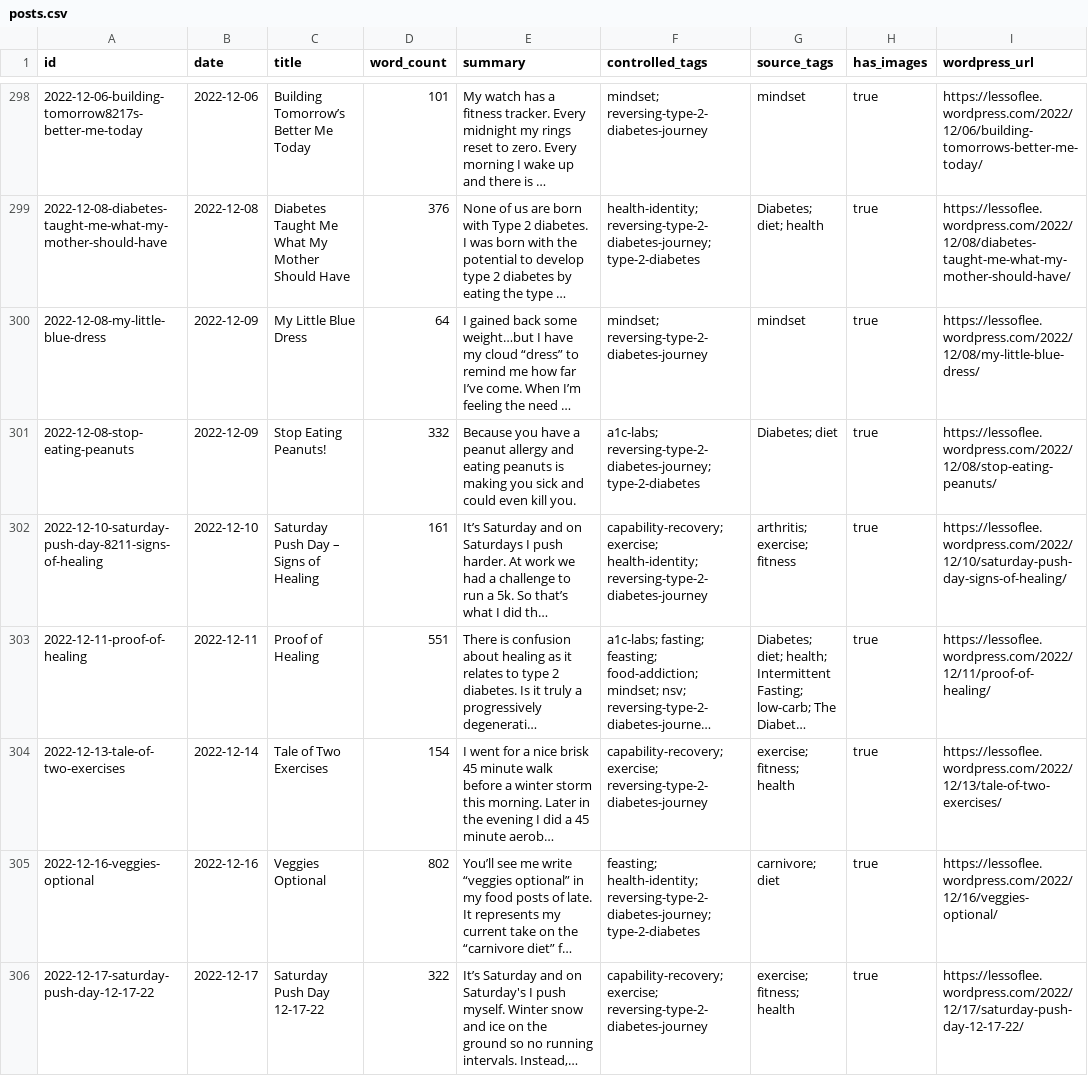
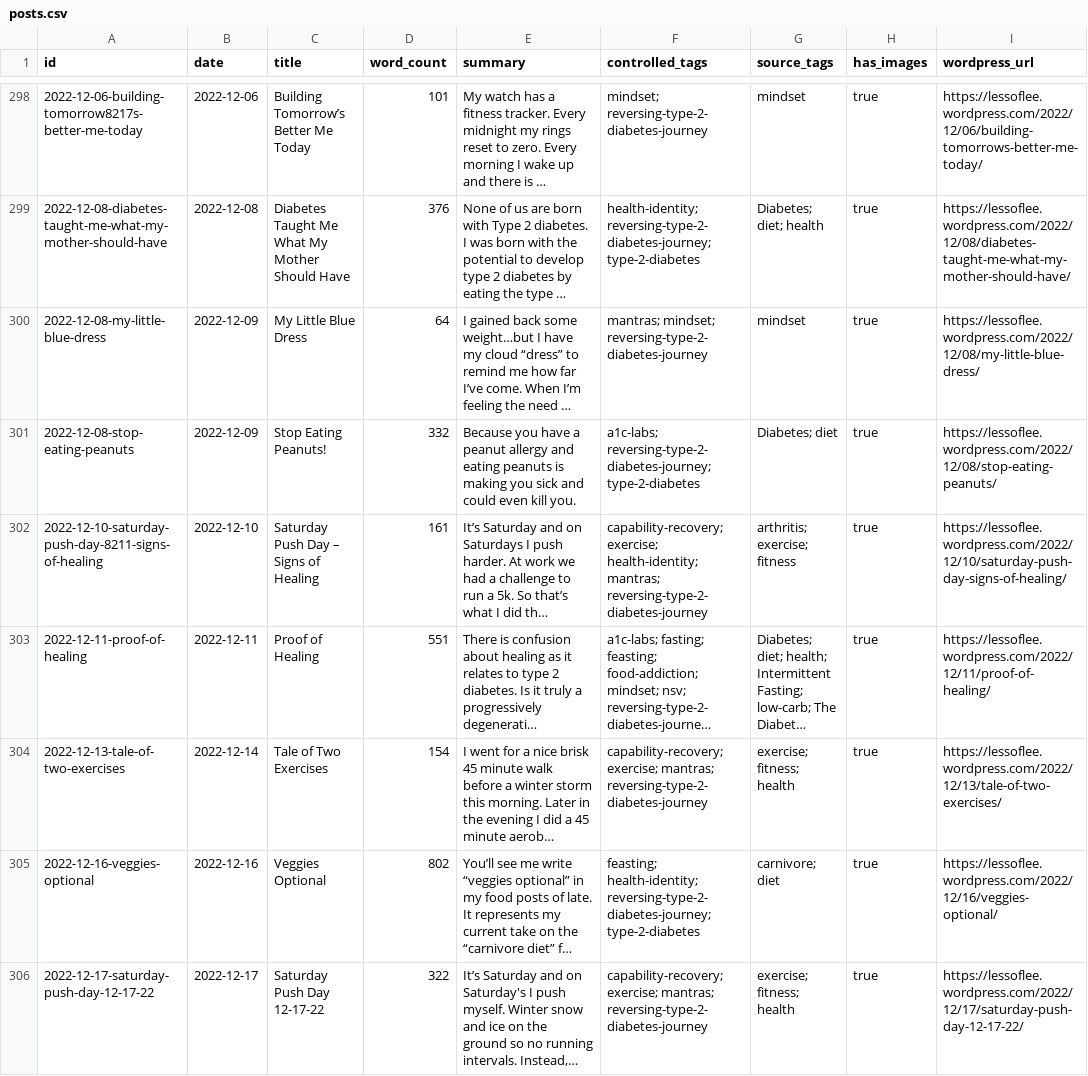
Before and after one commit to leebase/lessoflee, a CSV file: lessOfLeeDataMining/reports/posts.csv, drawn as a sheet; only a part is shown, gaps mark what is left out; long unchanged cells end in …; the diff covers the shown part only; the diff names each change by its address in the sheet, - before the commit and + after, or states it on an @@ line.

Commit message:
feat: add mantra mining tags

```diff
--- a/lessOfLeeDataMining/reports/posts.csv
+++ b/lessOfLeeDataMining/reports/posts.csv
-F300 (controlled_tags): mindset; reversing-type-2-diabetes-journey
+F300 (controlled_tags): mantras; mindset; reversing-type-2-diabetes-journey
-F302 (controlled_tags): …exercise; health-identity; reversing-type-2-diabetes-journey
+F302 (controlled_tags): …exercise; health-identity; mantras; reversing-type-2-diabetes-journey
-F304 (controlled_tags): capability-recovery; exercise; reversing-type-2-diabetes-journey
+F304 (controlled_tags): capability-recovery; exercise; mantras; reversing-type-2-diabetes-journey
-F306 (controlled_tags): capability-recovery; exercise; reversing-type-2-diabetes-journey
+F306 (controlled_tags): capability-recovery; exercise; mantras; reversing-type-2-diabetes-journey
```
Also changed, not shown: 172 edited cells elsewhere in this file, 15 other files.
